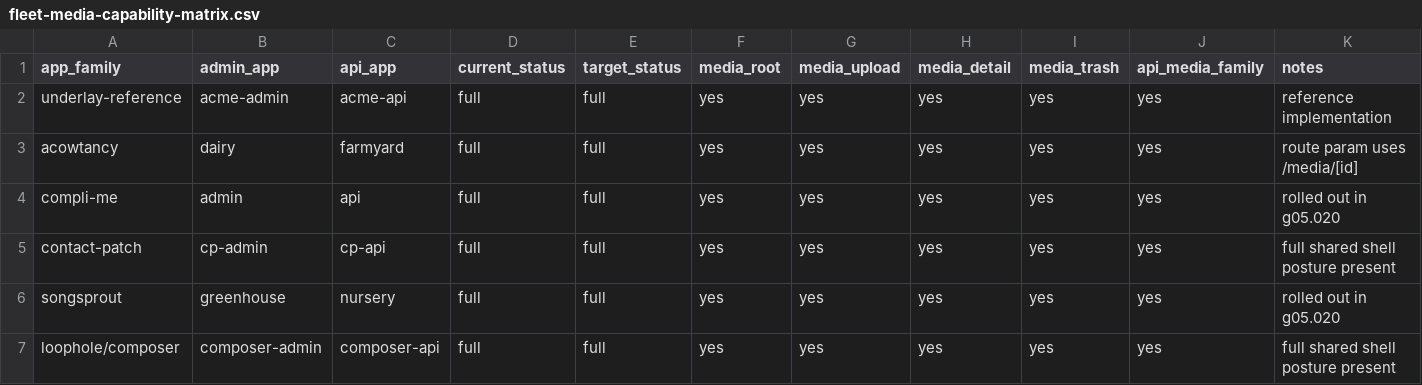
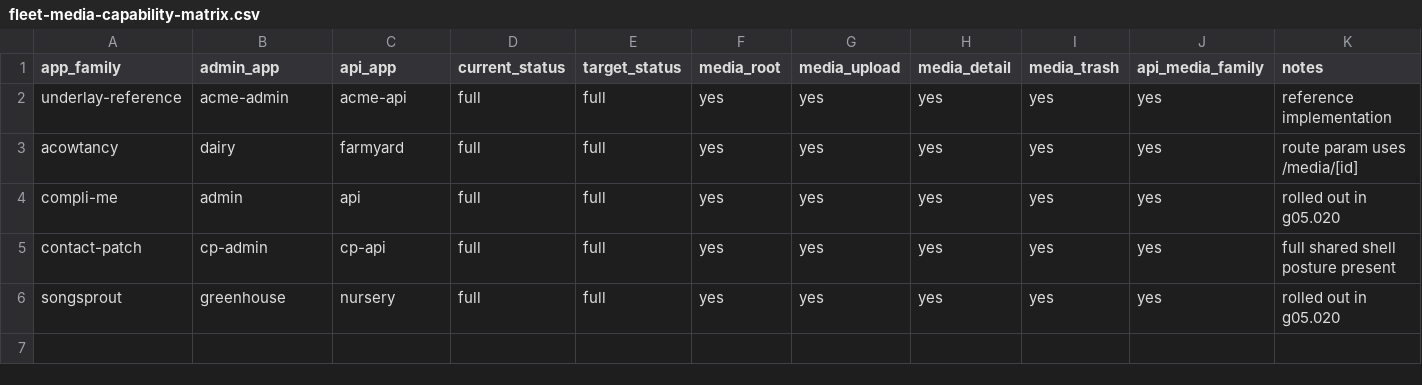
Before and after one commit to inflatable-cookie/underlay, a CSV file: docs/contracts/media-capability/fleet-media-capability-matrix.csv, drawn as a sheet; the diff names each change by its address in the sheet, - before the commit and + after, or states it on an @@ line.

```diff
--- a/docs/contracts/media-capability/fleet-media-capability-matrix.csv
+++ b/docs/contracts/media-capability/fleet-media-capability-matrix.csv
-row 7: loophole/composer | composer-admin | composer-api | full | full | yes | yes | yes | yes | yes | full shared shell posture present
```
Also changed, not shown: docs/contracts/api-surface/endpoint-family-matrix.csv, 33 other files.
